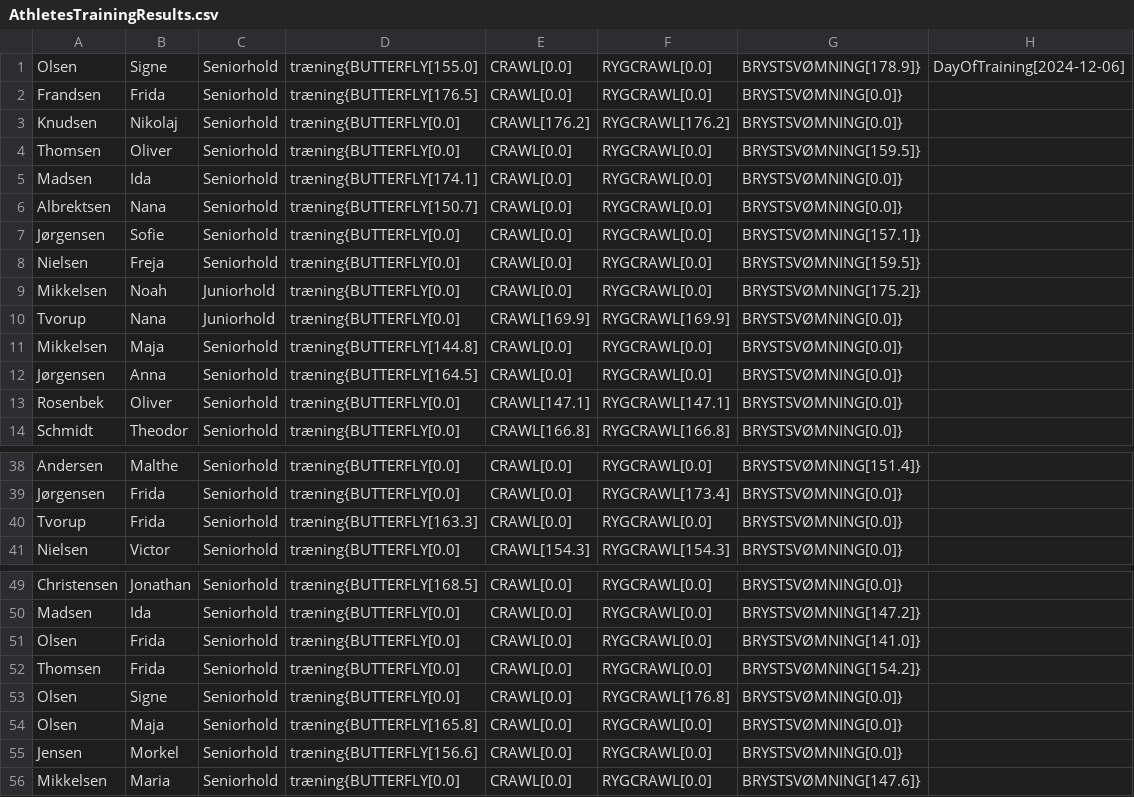
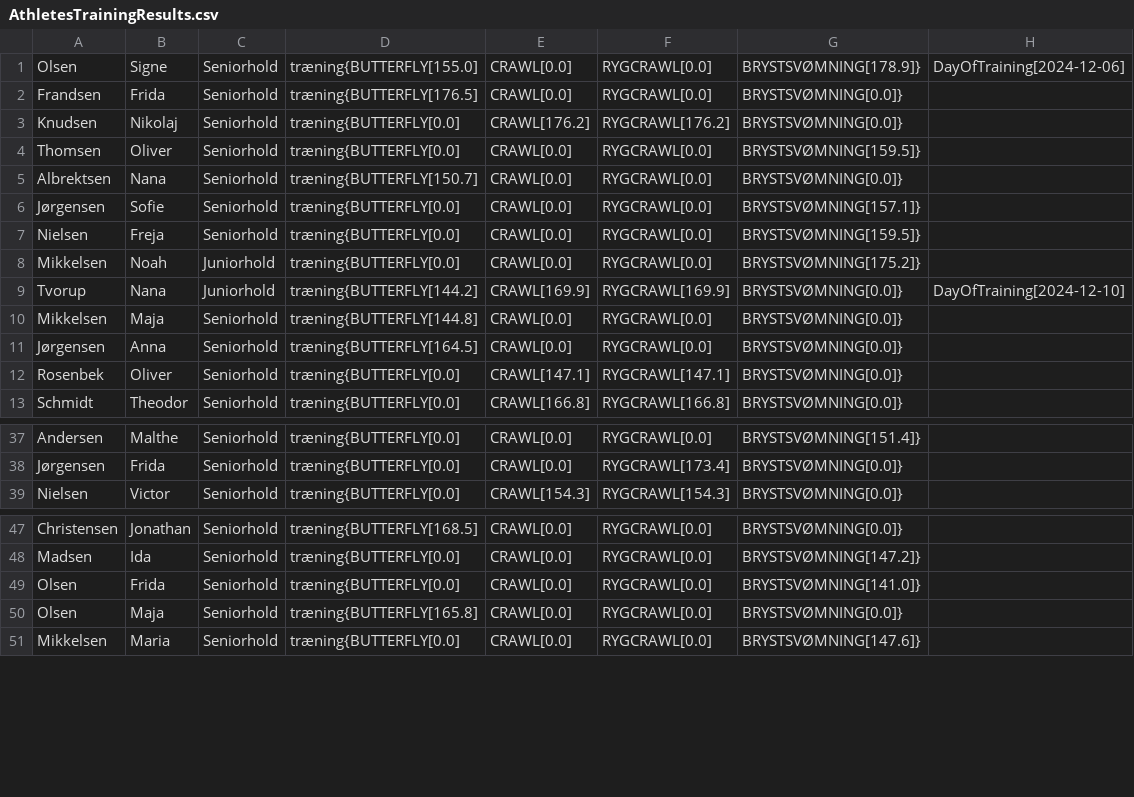
Before and after one commit to nial0003/DelfinProjekt, a CSV file: CSV-Files/AthletesTrainingResults.csv, drawn as a sheet; only a part is shown, gaps mark what is left out.

```diff
--- a/CSV-Files/AthletesTrainingResults.csv
+++ b/CSV-Files/AthletesTrainingResults.csv
@@ -4,3 +4,2 @@ Knudsen,Nikolaj,Seniorhold,træning{BUTTERFLY[0.0],CRAWL[176.2],RYGCRAWL[176.2],
 Thomsen,Oliver,Seniorhold,træning{BUTTERFLY[0.0],CRAWL[0.0],RYGCRAWL[0.0],BRYSTSVØMNING[159.5]}
-Madsen,Ida,Seniorhold,træning{BUTTERFLY[174.1],CRAWL[0.0],RYGCRAWL[0.0],BRYSTSVØMNING[0.0]}
 Albrektsen,Nana,Seniorhold,træning{BUTTERFLY[150.7],CRAWL[0.0],RYGCRAWL[0.0],BRYSTSVØMNING[0.0]}
@@ -9,3 +8,3 @@ Nielsen,Freja,Seniorhold,træning{BUTTERFLY[0.0],CRAWL[0.0],RYGCRAWL[0.0],BRYSTS
 Mikkelsen,Noah,Juniorhold,træning{BUTTERFLY[0.0],CRAWL[0.0],RYGCRAWL[0.0],BRYSTSVØMNING[175.2]}
-Tvorup,Nana,Juniorhold,træning{BUTTERFLY[0.0],CRAWL[169.9],RYGCRAWL[169.9],BRYSTSVØMNING[0.0]}
+Tvorup,Nana,Juniorhold,træning{BUTTERFLY[144.2],CRAWL[169.9],RYGCRAWL[169.9],BRYSTSVØMNING[0.0]},DayOfTraining[2024-12-10]
 Mikkelsen,Maja,Seniorhold,træning{BUTTERFLY[144.8],CRAWL[0.0],RYGCRAWL[0.0],BRYSTSVØMNING[0.0]}
@@ -39,3 +38,2 @@ Andersen,Malthe,Seniorhold,træning{BUTTERFLY[0.0],CRAWL[0.0],RYGCRAWL[0.0],BRYS
 Jørgensen,Frida,Seniorhold,træning{BUTTERFLY[0.0],CRAWL[0.0],RYGCRAWL[173.4],BRYSTSVØMNING[0.0]}
-Tvorup,Frida,Seniorhold,træning{BUTTERFLY[163.3],CRAWL[0.0],RYGCRAWL[0.0],BRYSTSVØMNING[0.0]}
 Nielsen,Victor,Seniorhold,træning{BUTTERFLY[0.0],CRAWL[154.3],RYGCRAWL[154.3],BRYSTSVØMNING[0.0]}
@@ -51,6 +49,3 @@ Madsen,Ida,Seniorhold,træning{BUTTERFLY[0.0],CRAWL[0.0],RYGCRAWL[0.0],BRYSTSVØ
 Olsen,Frida,Seniorhold,træning{BUTTERFLY[0.0],CRAWL[0.0],RYGCRAWL[0.0],BRYSTSVØMNING[141.0]}
-Thomsen,Frida,Seniorhold,træning{BUTTERFLY[0.0],CRAWL[0.0],RYGCRAWL[0.0],BRYSTSVØMNING[154.2]}
-Olsen,Signe,Seniorhold,træning{BUTTERFLY[0.0],CRAWL[0.0],RYGCRAWL[176.8],BRYSTSVØMNING[0.0]}
 Olsen,Maja,Seniorhold,træning{BUTTERFLY[165.8],CRAWL[0.0],RYGCRAWL[0.0],BRYSTSVØMNING[0.0]}
-Jensen,Morkel,Seniorhold,træning{BUTTERFLY[156.6],CRAWL[0.0],RYGCRAWL[0.0],BRYSTSVØMNING[0.0]}
 Mikkelsen,Maria,Seniorhold,træning{BUTTERFLY[0.0],CRAWL[0.0],RYGCRAWL[0.0],BRYSTSVØMNING[147.6]}
```
Also changed, not shown: 5 other files.
